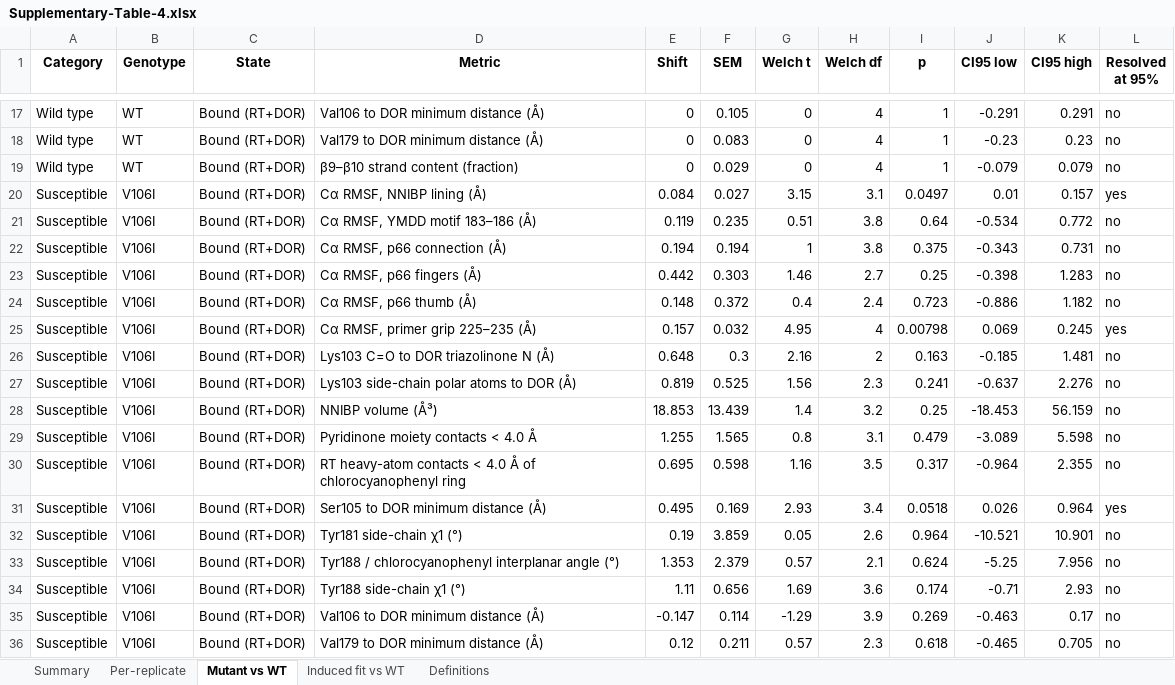
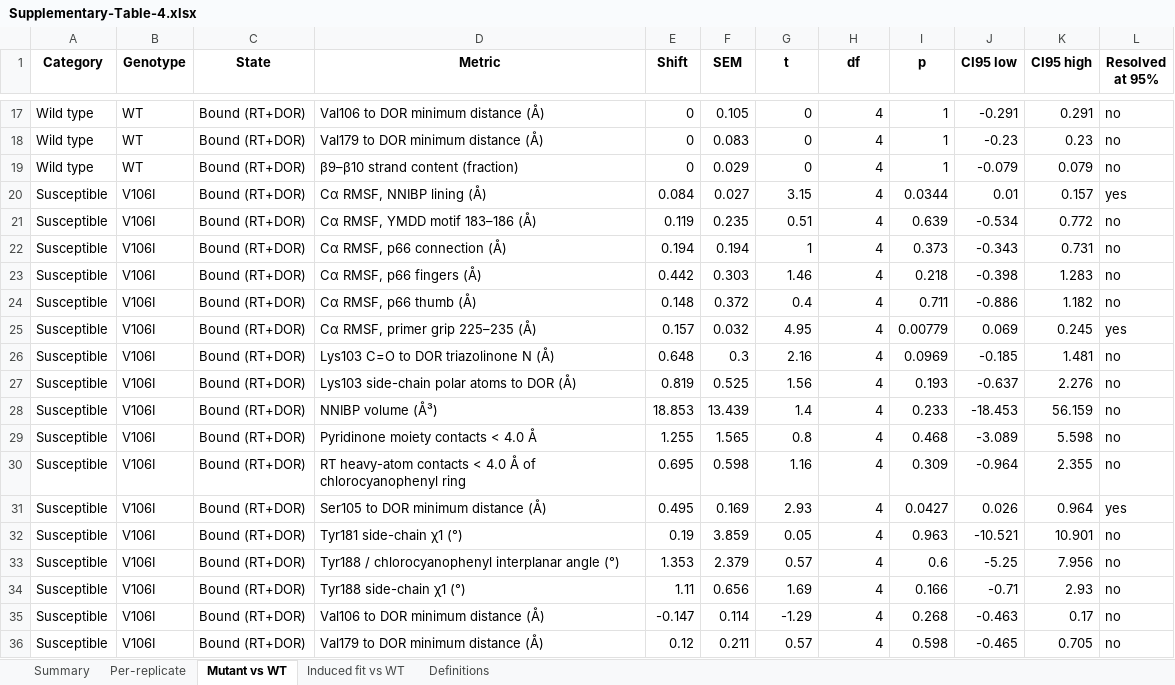
Before and after one commit to rohitium/nnrti-mechanisms, an Excel workbook: revisions/Supplementary-Table-4.xlsx, sheet Mutant vs WT, drawn as a sheet; only a part is shown, gaps mark what is left out; values as stored, in another font and other column widths than the file's, no borders; the diff covers the shown part only; the diff names each change by its address in the sheet, - before the commit and + after, or states it on an @@ line.

```diff
--- a/revisions/Supplementary-Table-4.xlsx (sheet Mutant vs WT)
+++ b/revisions/Supplementary-Table-4.xlsx (sheet Mutant vs WT)
-G1: Welch t
+G1: t
-H1: Welch df
+H1: df
-H20 (df): 3.1
+H20 (df): 4
-I20 (p): 0.0497
+I20 (p): 0.0344
-H21:H22 (df): 3.8
+H21:H22 (df): 4
-I21 (p): 0.64
+I21 (p): 0.639
-I22 (p): 0.375
+I22 (p): 0.373
-H23 (df): 2.7
+H23 (df): 4
-I23 (p): 0.25
+I23 (p): 0.218
-H24 (df): 2.4
+H24 (df): 4
-I24 (p): 0.723
+I24 (p): 0.711
-I25 (p): 0.00798
+I25 (p): 0.00779
-H26 (df): 2
+H26 (df): 4
-I26 (p): 0.163
+I26 (p): 0.0969
-H27 (df): 2.3
+H27 (df): 4
-I27 (p): 0.241
+I27 (p): 0.193
-H28 (df): 3.2
+H28 (df): 4
-I28 (p): 0.25
+I28 (p): 0.233
-H29 (df): 3.1
+H29 (df): 4
-I29 (p): 0.479
+I29 (p): 0.468
-H30 (df): 3.5
+H30 (df): 4
-I30 (p): 0.317
+I30 (p): 0.309
-H31 (df): 3.4
+H31 (df): 4
-I31 (p): 0.0518
+I31 (p): 0.0427
-H32 (df): 2.6
+H32 (df): 4
-I32 (p): 0.964
+I32 (p): 0.963
-H33 (df): 2.1
+H33 (df): 4
-I33 (p): 0.624
+I33 (p): 0.6
-H34 (df): 3.6
+H34 (df): 4
-I34 (p): 0.174
+I34 (p): 0.166
-H35 (df): 3.9
+H35 (df): 4
-I35 (p): 0.269
+I35 (p): 0.268
-H36 (df): 2.3
+H36 (df): 4
-I36 (p): 0.618
+I36 (p): 0.598
```
Also changed, not shown: 938 edited cells elsewhere in this sheet, sheet Induced fit vs WT, 4 other files.
